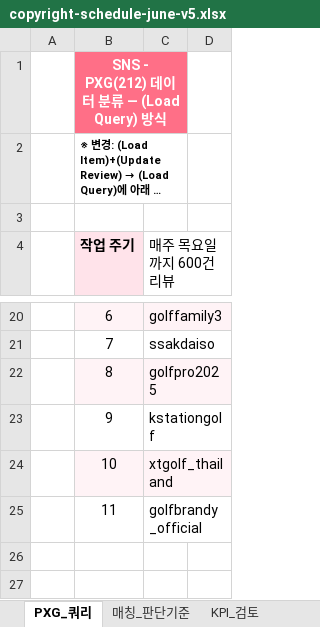
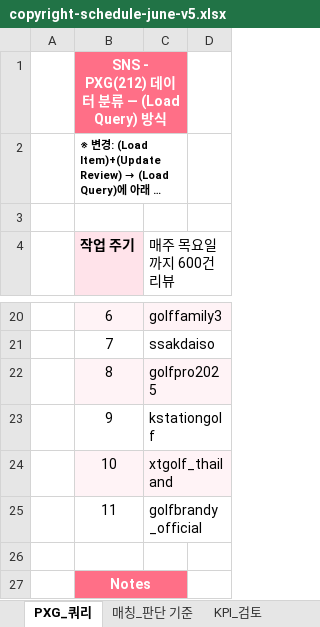
Before and after one commit to amis-zip/workspace, an Excel workbook: public/files/copyright-schedule-june-v5.xlsx, sheet PXG_쿼리, drawn as a sheet; only a part is shown, gaps mark what is left out; long unchanged cells end in …; values as stored, in another font and other column widths than the file's, no borders; the diff covers the shown part only; the diff names each change by its address in the sheet, - before the commit and + after, or states it on an @@ line.

```diff
--- a/public/files/copyright-schedule-june-v5.xlsx (sheet PXG_쿼리)
+++ b/public/files/copyright-schedule-june-v5.xlsx (sheet PXG_쿼리)
-sheet tab: 매칭_판단기준
+sheet tab: 매칭_판단 기준
+row 26: (empty)
+row 27:  | Notes
```
Also changed, not shown: 2 added rows and 1 edited cell elsewhere in this sheet, sheet 매칭_판단 기준, sheet 6월_업무마스터, other sheet tabs, 2 other files.
